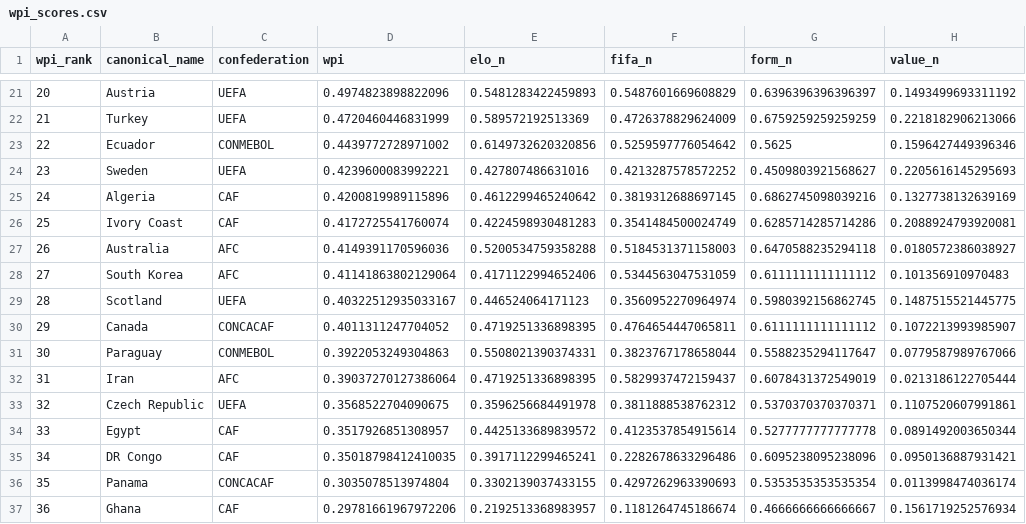
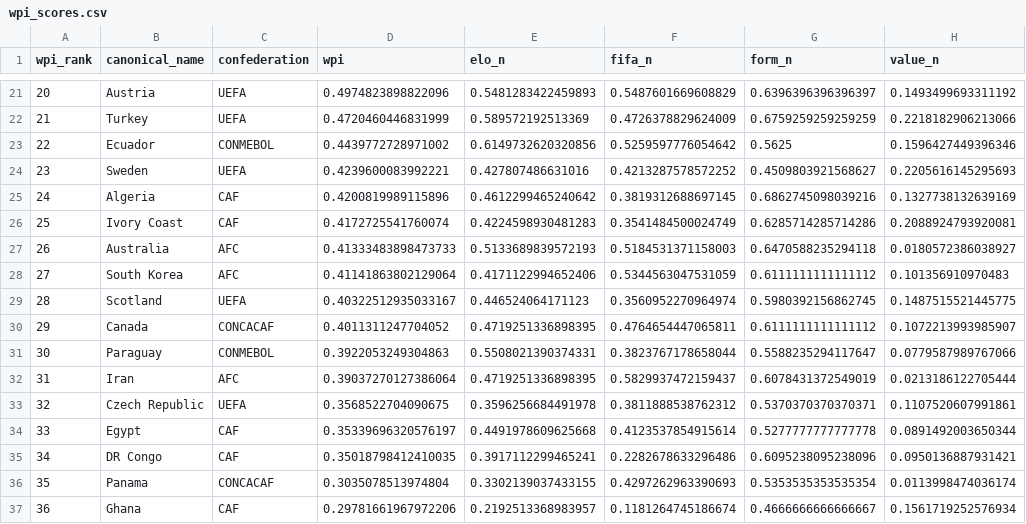
Before and after one commit to jamoji-ai/world-cup-predictor-pro, a CSV file: data/processed/wpi_scores.csv, drawn as a sheet; only a part is shown, gaps mark what is left out; the diff names each change by its address in the sheet, - before the commit and + after, or states it on an @@ line.

```diff
--- a/data/processed/wpi_scores.csv
+++ b/data/processed/wpi_scores.csv
-D27 (wpi): 0.4149391170596036
+D27 (wpi): 0.41333483898473733
-E27 (elo_n): 0.5200534759358288
+E27 (elo_n): 0.5133689839572193
-D34 (wpi): 0.3517926851308957
+D34 (wpi): 0.35339696320576197
-E34 (elo_n): 0.4425133689839572
+E34 (elo_n): 0.4491978609625668
```
Also changed, not shown: data/processed/teams_master.csv, data/raw/elo_ratings.csv, 3 other files.
